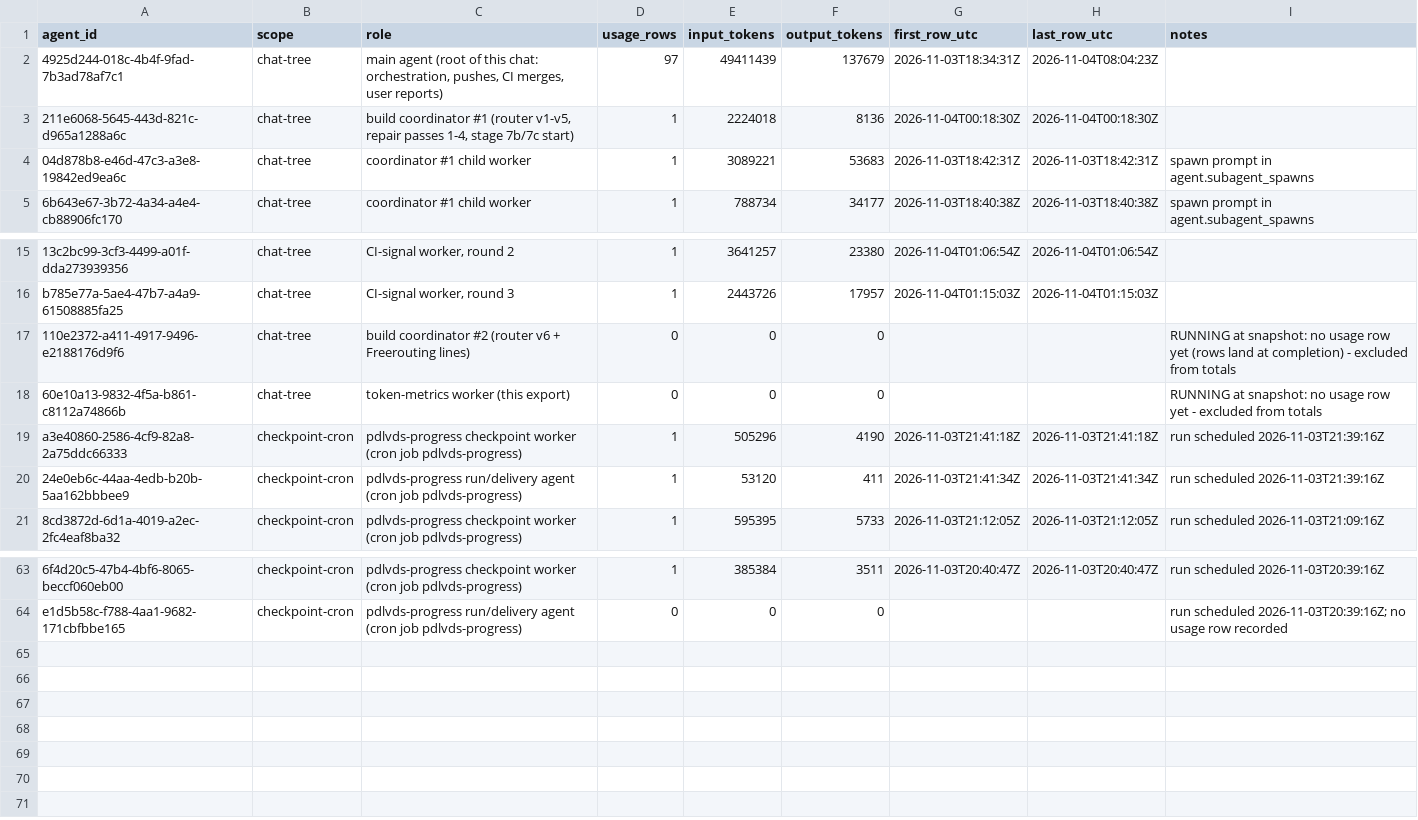
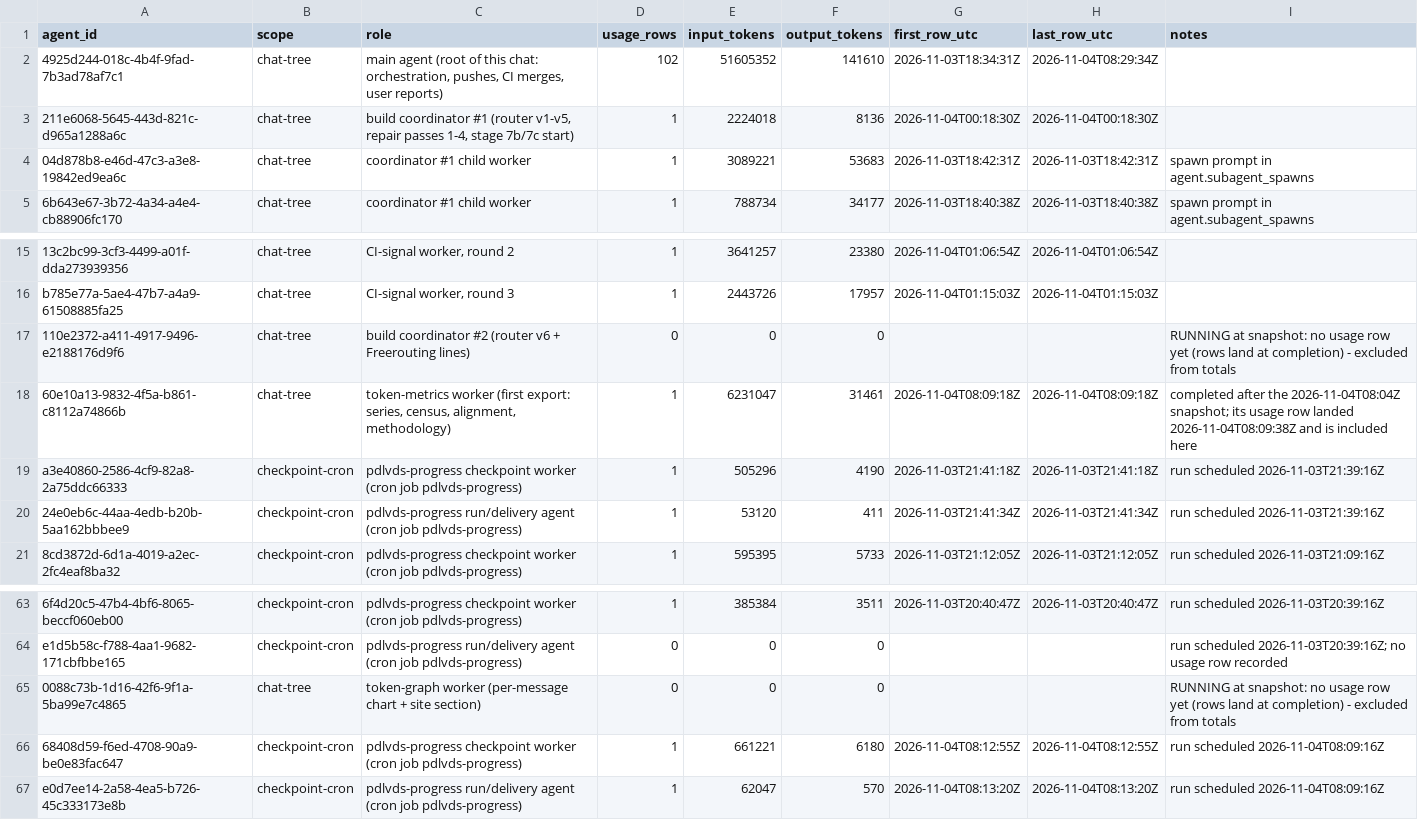
Before and after one commit to sneakers-the-rat/lvds-receiver-official, a CSV file: metrics/agents.csv, drawn as a sheet; only a part is shown, gaps mark what is left out; the diff names each change by its address in the sheet, - before the commit and + after, or states it on an @@ line.

```diff
--- a/metrics/agents.csv
+++ b/metrics/agents.csv
-D2 (usage_rows): 97
+D2 (usage_rows): 102
-E2 (input_tokens): 49411439
+E2 (input_tokens): 51605352
-F2 (output_tokens): 137679
+F2 (output_tokens): 141610
-H2 (last_row_utc): 2026-11-04T08:04:23Z
+H2 (last_row_utc): 2026-11-04T08:29:34Z
-C18 (role): token-metrics worker (this export)
+C18 (role): token-metrics worker (first export: series, census, alignment, methodology)
-D18 (usage_rows): 0
+D18 (usage_rows): 1
-E18 (input_tokens): 0
+E18 (input_tokens): 6231047
-F18 (output_tokens): 0
+F18 (output_tokens): 31461
-G18 (first_row_utc): (empty)
+G18 (first_row_utc): 2026-11-04T08:09:18Z
-H18 (last_row_utc): (empty)
+H18 (last_row_utc): 2026-11-04T08:09:18Z
-I18 (notes): RUNNING at snapshot: no usage row yet - excluded from totals
+I18 (notes): completed after the 2026-11-04T08:04Z snapshot; its usage row landed 2026-11-04T08:09:38Z and is included here
+row 65: 0088c73b-1d16-42f6-9f1a-5ba99e7c4865 | chat-tree | token-graph worker (per-message chart + site section) | 0 | 0 | 0 |  |  | RUNNING at snapshot: no usage row yet (rows land at completion) - excluded from totals
+row 66: 68408d59-f6ed-4708-90a9-be0e83fac647 | checkpoint-cron | pdlvds-progress checkpoint worker (cron job pdlvds-progress) | 1 | 661221 | 6180 | 2026-11-04T08:12:55Z | 2026-11-04T08:12:55Z | run scheduled 2026-11-04T08:09:16Z
+row 67: e0d7ee14-2a58-4ea5-b726-45c333173e8b | checkpoint-cron | pdlvds-progress run/delivery agent (cron job pdlvds-progress) | 1 | 62047 | 570 | 2026-11-04T08:13:20Z | 2026-11-04T08:13:20Z | run scheduled 2026-11-04T08:09:16Z
```
Also changed, not shown: metrics/commit_alignment.csv, metrics/token_series.csv.
